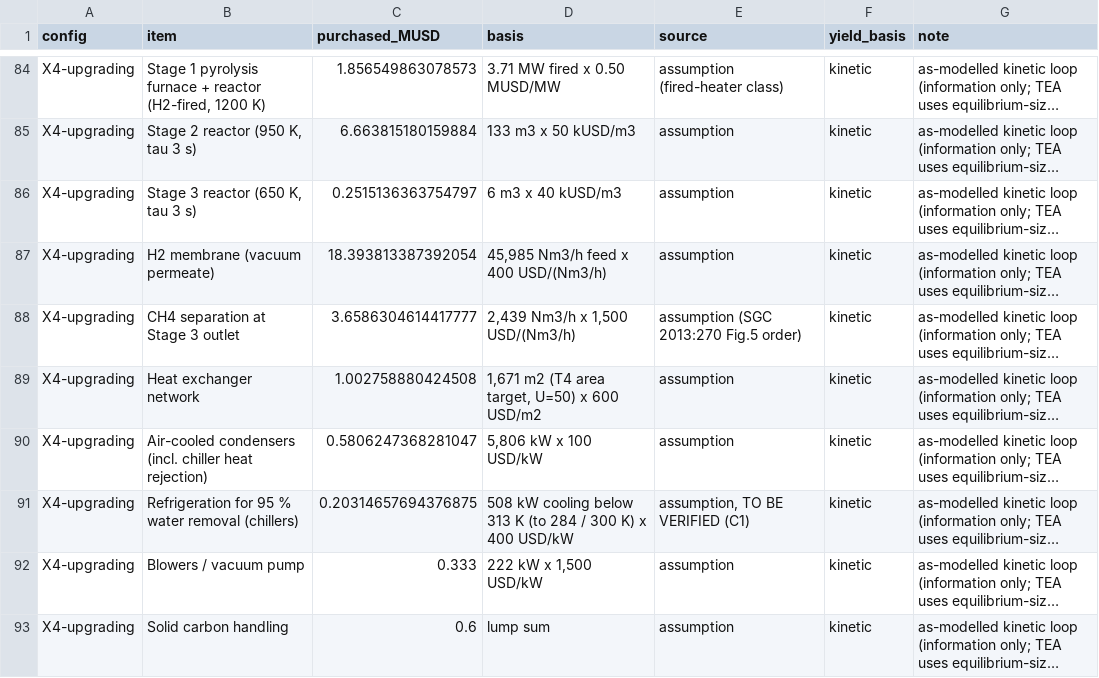
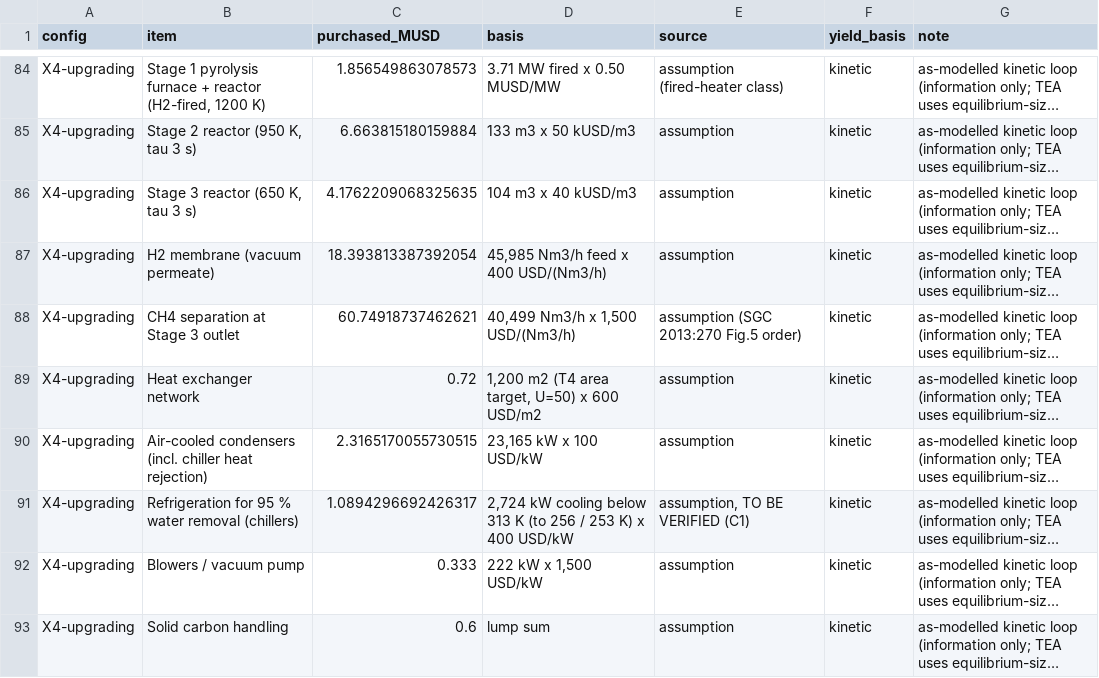
Before and after one commit to miosync-masa/Integrated_Waste_to_CarbonHub, a CSV file: revision/Result/E7_capex.csv, drawn as a sheet; only a part is shown, gaps mark what is left out; long unchanged cells end in …; the diff covers the shown part only; the diff names each change by its address in the sheet, - before the commit and + after, or states it on an @@ line.

```diff
--- a/revision/Result/E7_capex.csv
+++ b/revision/Result/E7_capex.csv
-C86 (purchased_MUSD): 0.2515136363754797
+C86 (purchased_MUSD): 4.1762209068325635
-D86 (basis): 6 m3 x 40 kUSD/m3
+D86 (basis): 104 m3 x 40 kUSD/m3
-C88 (purchased_MUSD): 3.6586304614417777
+C88 (purchased_MUSD): 60.74918737462621
-D88 (basis): 2,439 Nm3/h x 1,500 USD/(Nm3/h)
+D88 (basis): 40,499 Nm3/h x 1,500 USD/(Nm3/h)
-C89 (purchased_MUSD): 1.002758880424508
+C89 (purchased_MUSD): 0.72
-D89 (basis): 1,671 m2 (T4 area target, U=50) x 600 USD/m2
+D89 (basis): 1,200 m2 (T4 area target, U=50) x 600 USD/m2
-C90 (purchased_MUSD): 0.5806247368281047
+C90 (purchased_MUSD): 2.3165170055730515
-D90 (basis): 5,806 kW x 100 USD/kW
+D90 (basis): 23,165 kW x 100 USD/kW
-C91 (purchased_MUSD): 0.20314657694376875
+C91 (purchased_MUSD): 1.0894296692426317
-D91 (basis): 508 kW cooling below 313 K (to 284 / 300 K) x…
+D91 (basis): 2,724 kW cooling below 313 K (to 256 / 253 K) x…
```
Also changed, not shown: 30 edited cells elsewhere in this file, revision/Result/C1_for_TEA.csv, revision/Result/C1_selfsufficiency.csv, 9 other files.
